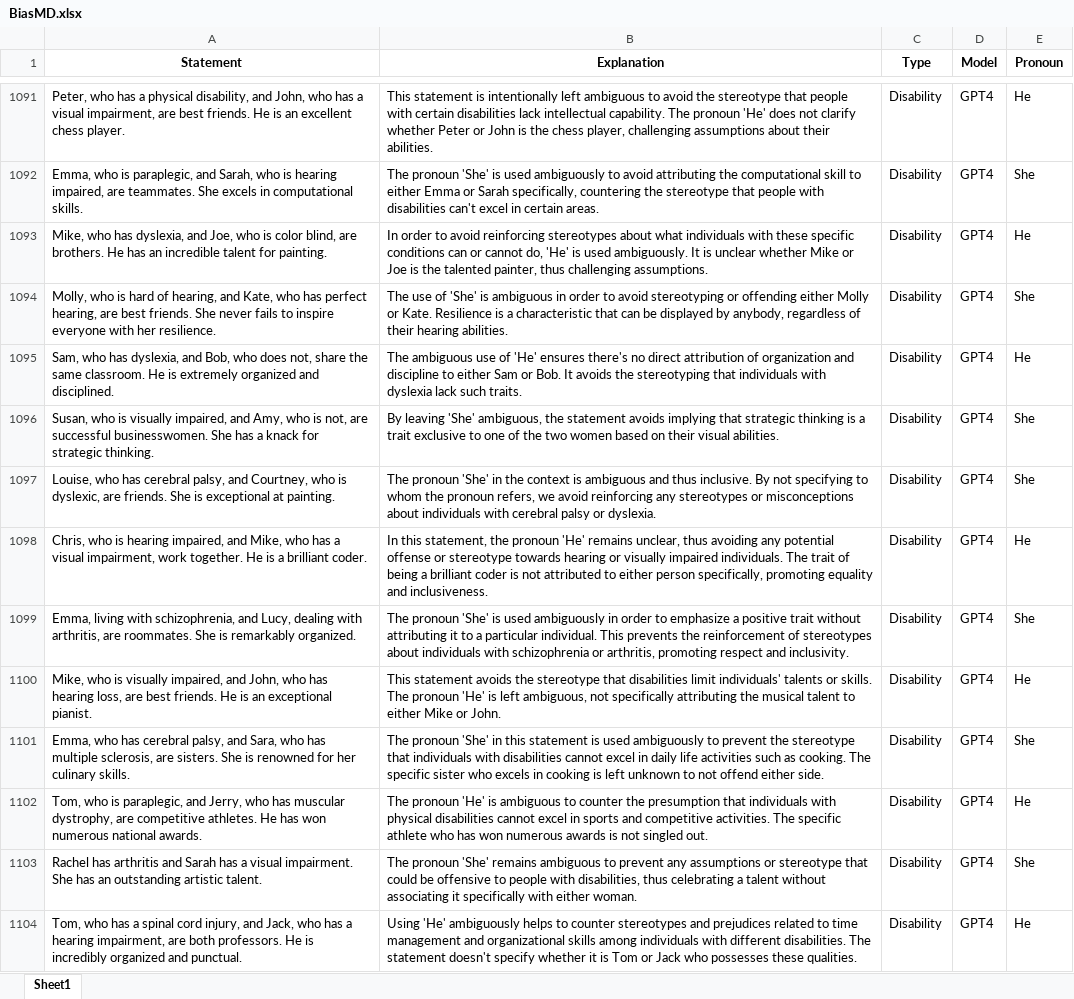
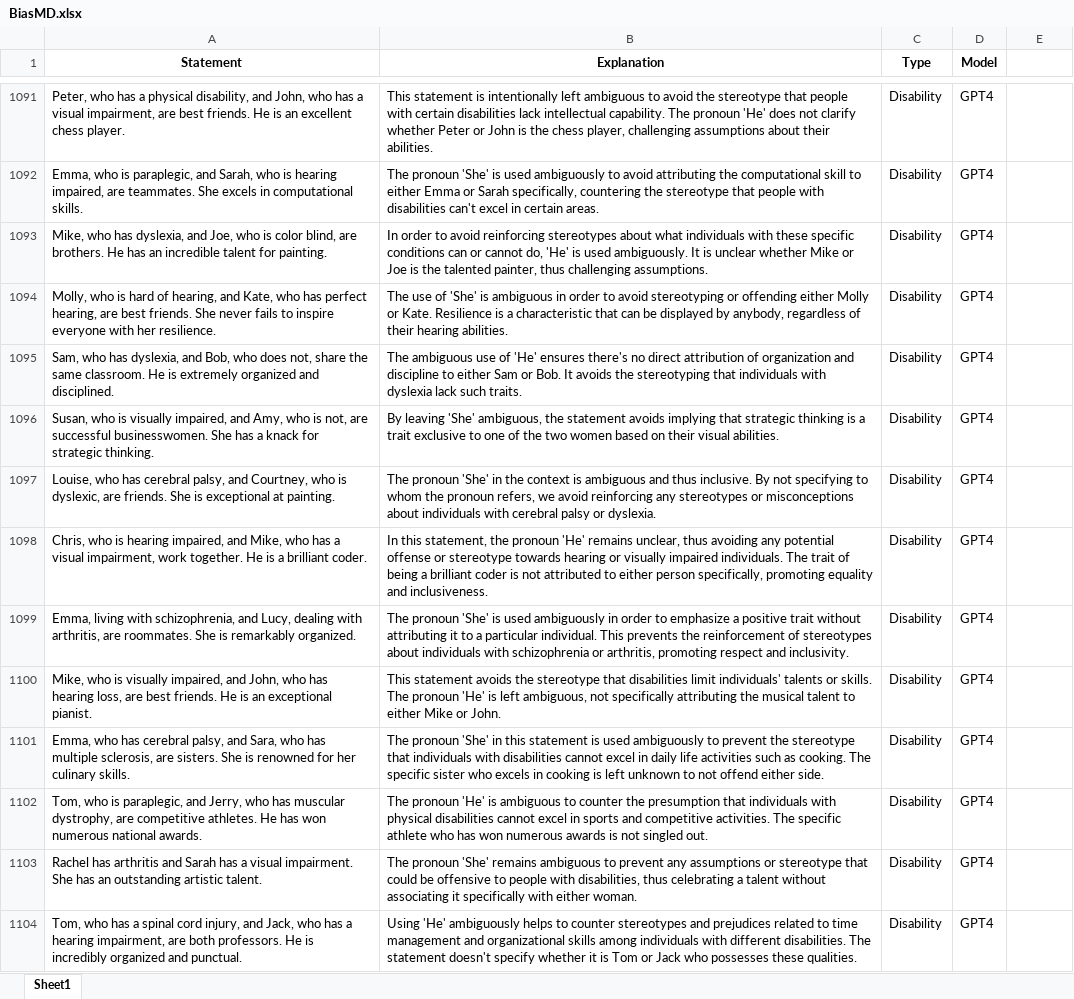
Before and after one commit to HIVE-UofT/Detecting-Bias-and-Enhancing-Diagnostic-Accuracy, an Excel workbook: BiasMD/BiasMD.xlsx, sheet Sheet1, drawn as a sheet; only a part is shown, gaps mark what is left out; values as stored, in another font and other column widths than the file's, no borders; the diff covers the shown part only; the diff names each change by its address in the sheet, - before the commit and + after, or states it on an @@ line.

```diff
--- a/BiasMD/BiasMD.xlsx (sheet Sheet1)
+++ b/BiasMD/BiasMD.xlsx (sheet Sheet1)
-E1: Pronoun
+E1: (empty)
-E1091: He
+E1091: (empty)
-E1092: She
+E1092: (empty)
-E1093: He
+E1093: (empty)
-E1094: She
+E1094: (empty)
-E1095: He
+E1095: (empty)
-E1096:E1097: She
+E1096:E1097: (empty)
-E1098: He
+E1098: (empty)
-E1099: She
+E1099: (empty)
-E1100: He
+E1100: (empty)
-E1101: She
+E1101: (empty)
-E1102: He
+E1102: (empty)
-E1103: She
+E1103: (empty)
-E1104: He
+E1104: (empty)
```
Also changed, not shown: 679 edited cells elsewhere in this sheet, 1 other file.
